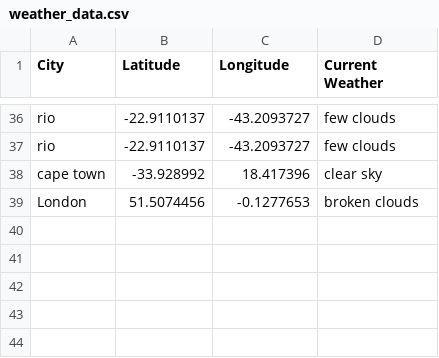
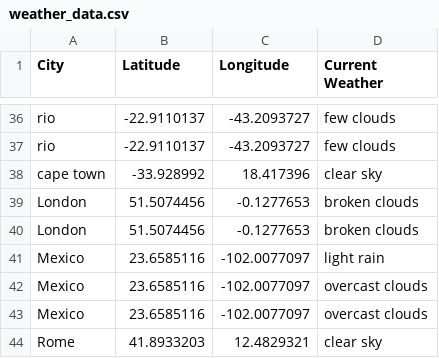
Before and after one commit to Nafisat001/Weather_data_ETL, a CSV file: weather_data.csv, drawn as a sheet; only a part is shown, gaps mark what is left out.

Commit message:
save_csv

```diff
--- a/weather_data.csv
+++ b/weather_data.csv
@@ -39 +39,6 @@ cape town,-33.928992,18.417396,clear sky
 London,51.5074456,-0.1277653,broken clouds
+London,51.5074456,-0.1277653,broken clouds
+Mexico,23.6585116,-102.0077097,light rain
+Mexico,23.6585116,-102.0077097,overcast clouds
+Mexico,23.6585116,-102.0077097,overcast clouds
+Rome,41.8933203,12.4829321,clear sky
```
